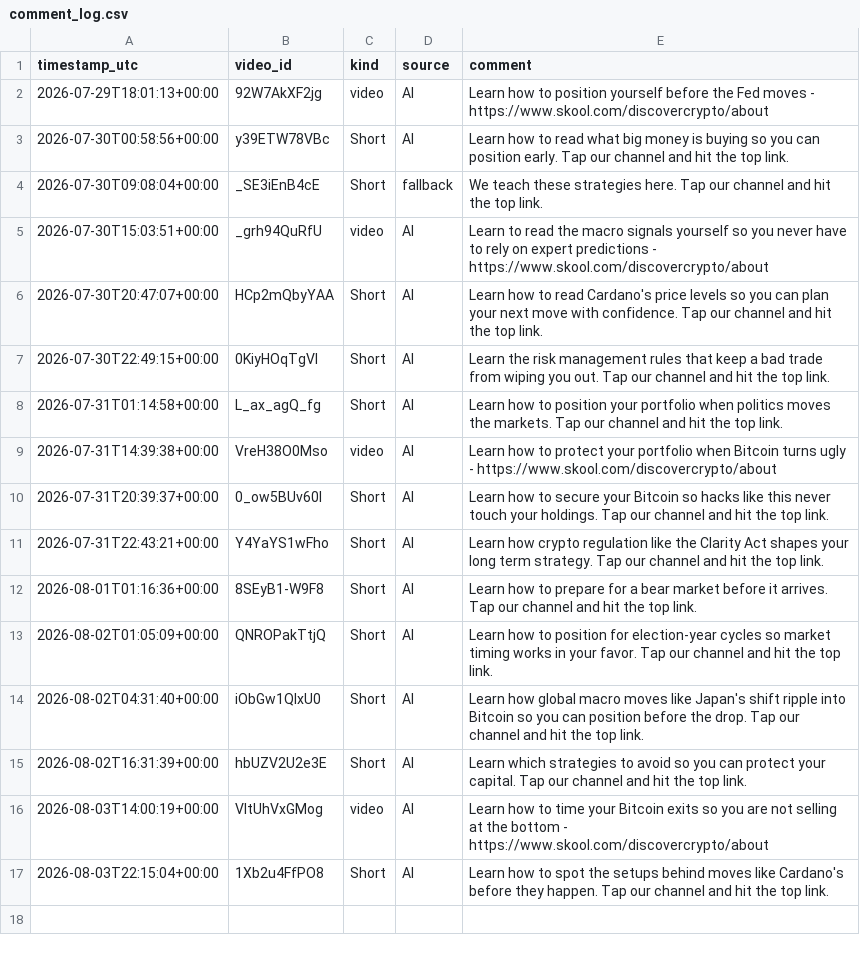
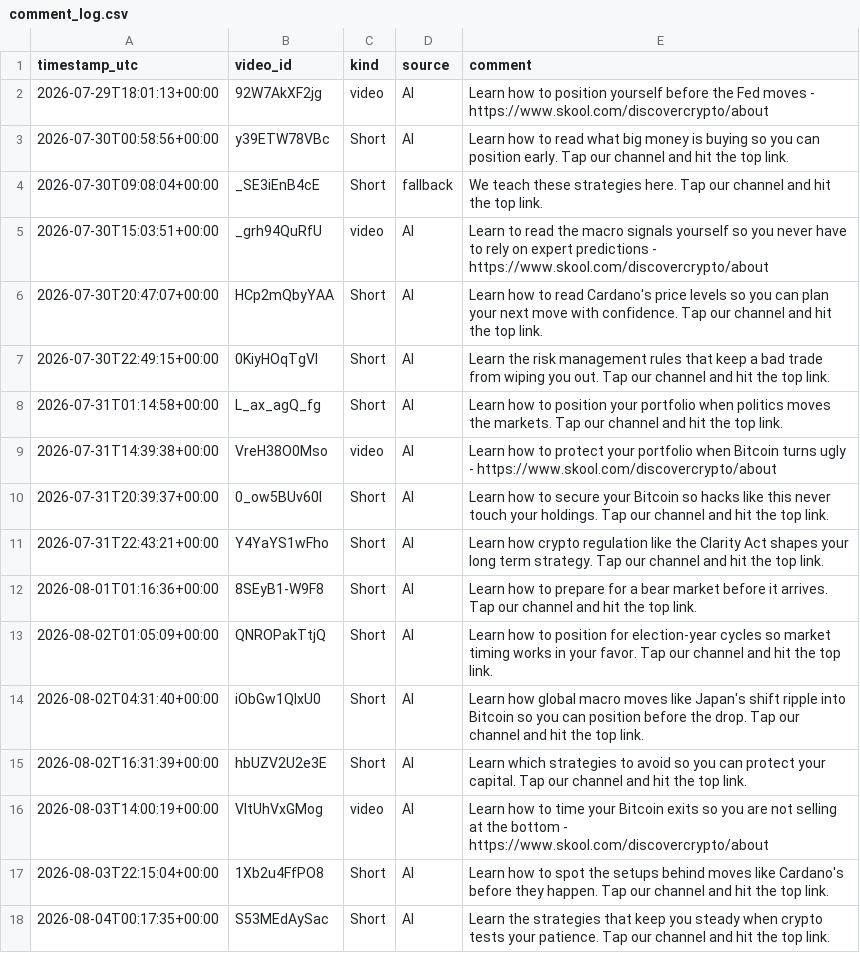
Before and after one commit to medfordadvancement/dc-autocomment, a CSV file: comment_log.csv, drawn as a sheet.

```diff
--- a/comment_log.csv
+++ b/comment_log.csv
@@ -17 +17,2 @@ timestamp_utc,video_id,kind,source,comment
 2026-08-03T22:15:04+00:00,1Xb2u4FfPO8,Short,AI,Learn how to spot the setups behind moves like Cardano's before they happen. Tap our channel and hit the top link.
+2026-08-04T00:17:35+00:00,S53MEdAySac,Short,AI,Learn the strategies that keep you steady when crypto tests your patience. Tap our channel and hit the top link.
```
Also changed, not shown: 1 other file.
